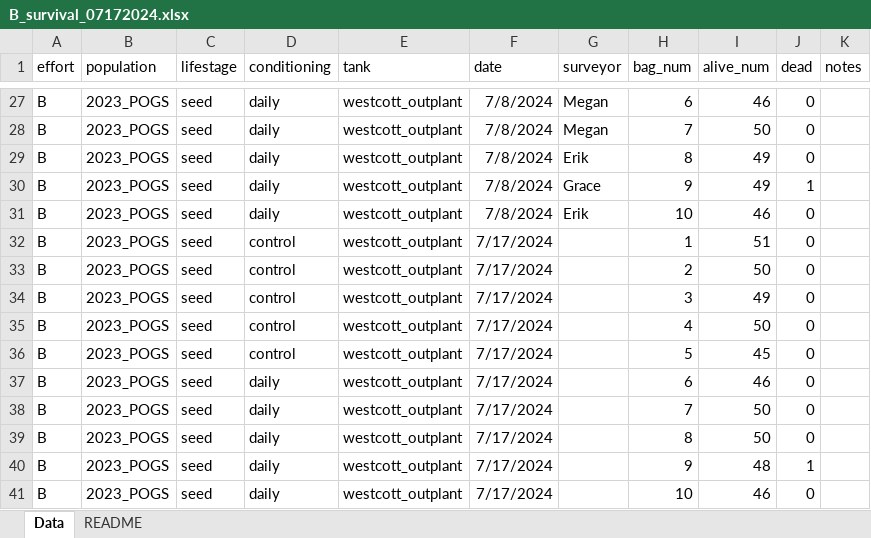
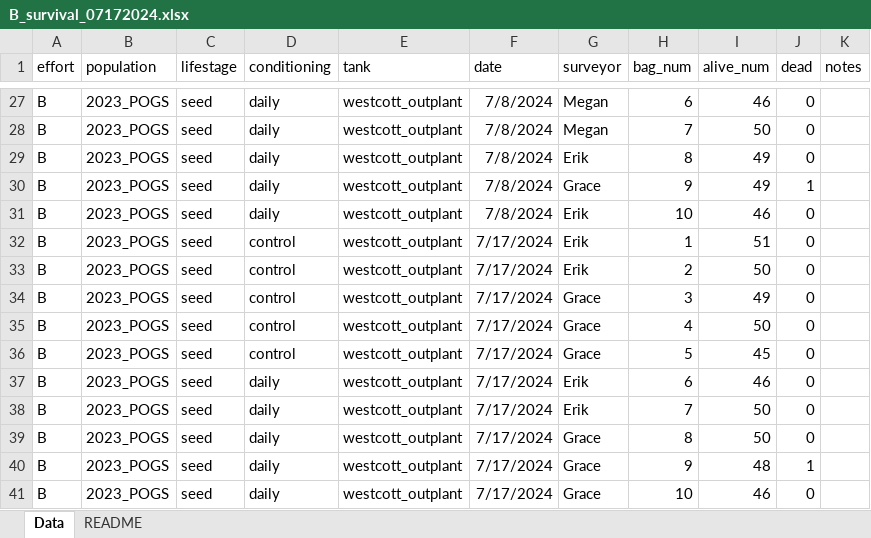
Before and after one commit to RobertsLab/project-gigas-conditioning, an Excel workbook: data/survival/Westcott/B_survival_07172024.xlsx, sheet Data, drawn as a sheet; only a part is shown, gaps mark what is left out; values as stored, in another font and other column widths than the file's, no borders; the diff names each change by its address in the sheet, - before the commit and + after, or states it on an @@ line.

```diff
--- a/data/survival/Westcott/B_survival_07172024.xlsx (sheet Data)
+++ b/data/survival/Westcott/B_survival_07172024.xlsx (sheet Data)
-G32:G33 (surveyor): (empty)
+G32:G33 (surveyor): Erik
-G34:G36 (surveyor): (empty)
+G34:G36 (surveyor): Grace
-G37:G38 (surveyor): (empty)
+G37:G38 (surveyor): Erik
-G39:G41 (surveyor): (empty)
+G39:G41 (surveyor): Grace
```
Also changed, not shown: 2 other files.
